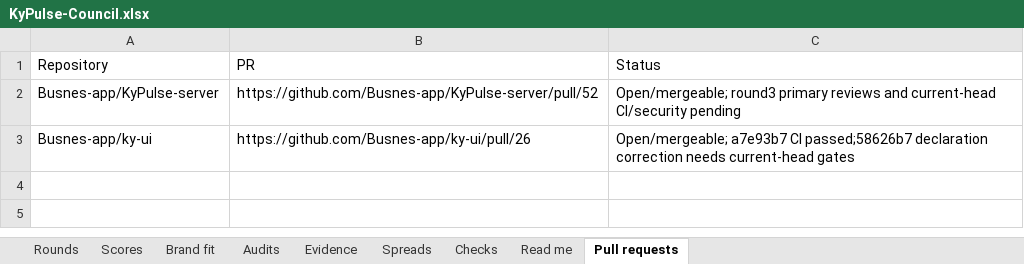
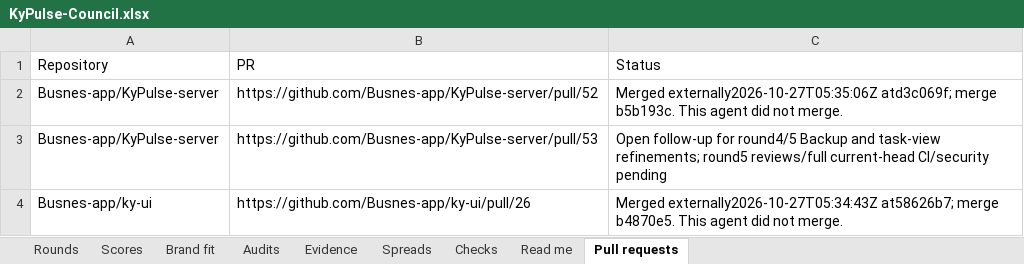
Before and after one commit to Busnes-app/KyPulse-server, an Excel workbook: docs/ui-pulse-eight/KyPulse-Council.xlsx, sheet Pull requests, drawn as a sheet; values as stored, in another font and other column widths than the file's, no borders; addresses are those after the commit; the diff names each change by its address in the sheet, - before the commit and + after, or states it on an @@ line.

Commit message:
record pulse round five captures and verification
Preserve independent round four scores and their drift audit, then pin the round five source and all 32 originals. Record fresh local checks and native filter/layout verification while leaving remote CI and council gates pending.

```diff
--- a/docs/ui-pulse-eight/KyPulse-Council.xlsx (sheet Pull requests)
+++ b/docs/ui-pulse-eight/KyPulse-Council.xlsx (sheet Pull requests)
-C2 (Status): Open/mergeable; round3 primary reviews and current-head CI/security pending
+C2 (Status): Merged externally2026-10-27T05:35:06Z atd3c069f; merge b5b193c. This agent did not merge.
+row 3: Busnes-app/KyPulse-server | https://github.com/Busnes-app/KyPulse-server/pull/53 | Open follow-up for round4/5 Backup and task-view refinements; round5 reviews/full current-head CI/security pending
-C4 (Status): Open/mergeable; a7e93b7 CI passed;58626b7 declaration correction needs current-head gates
+C4 (Status): Merged externally2026-10-27T05:34:43Z at58626b7; merge b4870e5. This agent did not merge.
```
Also changed, not shown: sheet Spreads, sheet Scores, sheet Brand fit, sheet Evidence, sheet Rounds, sheet Checks, 1 more sheet, 53 other files.
